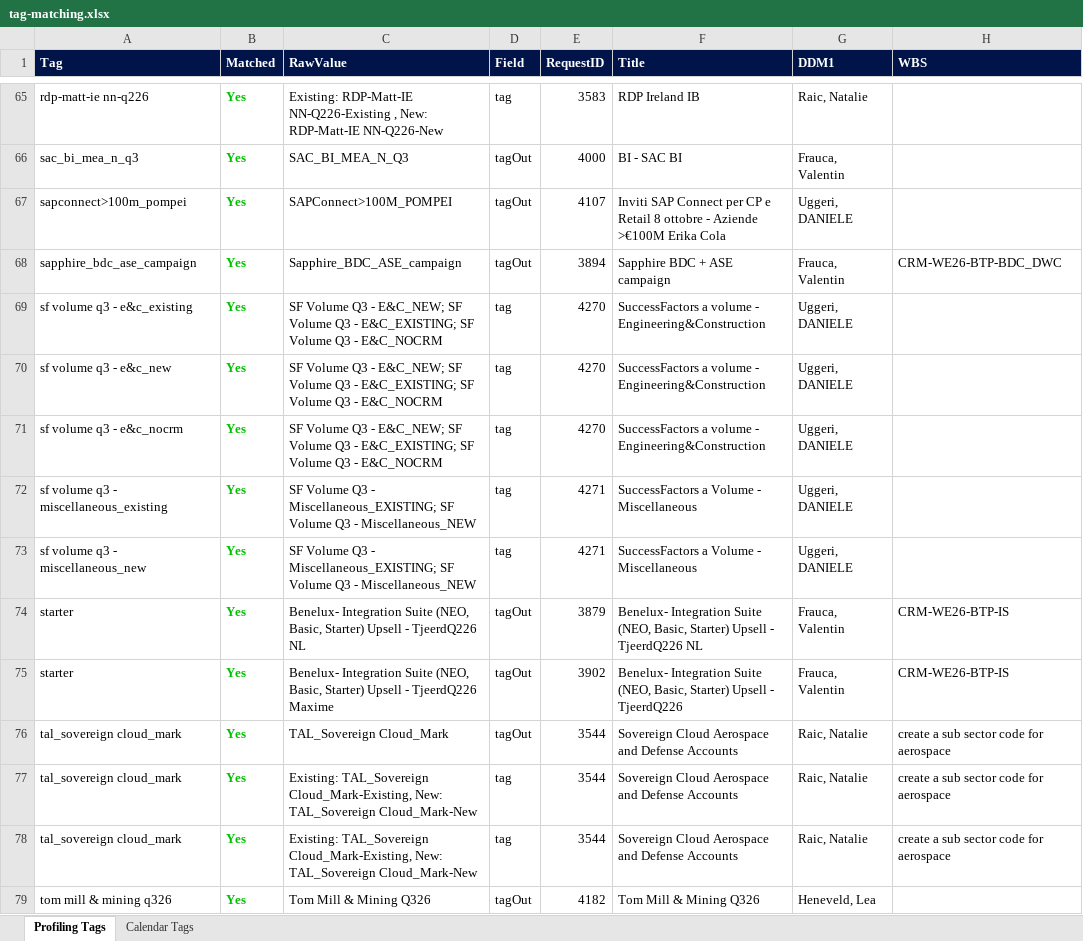
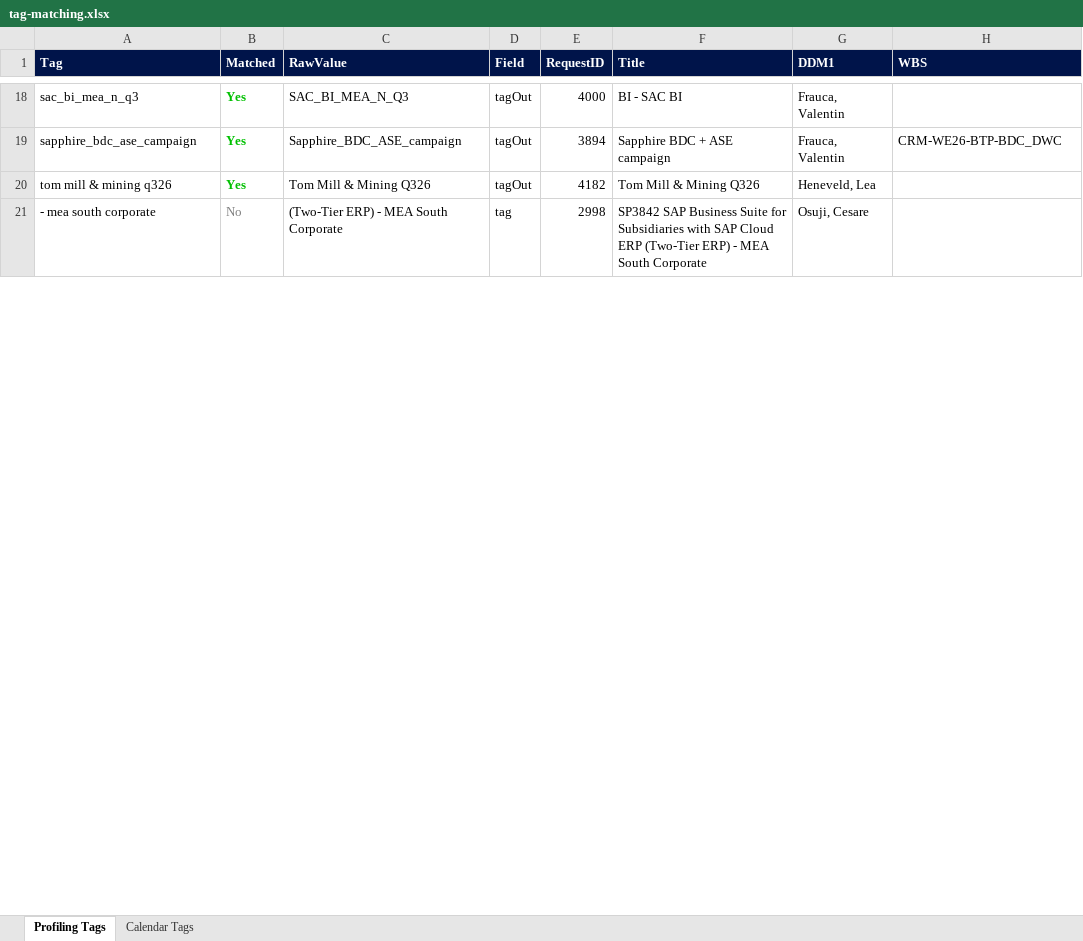
Before and after one commit to Brittdivia/EMEA-Demand-Intelligence-Team, an Excel workbook: tag-matching.xlsx, sheet Profiling Tags, drawn as a sheet; only a part is shown, gaps mark what is left out; the shorter side is filled out with more unchanged rows; values as stored, in another font and other column widths than the file's, no borders; removed rows and columns are numbered as before the commit, all else as after; the diff covers the shown part only; the diff names each change by its address in the sheet, - before the commit and + after, or states it on an @@ line.

Commit message:
Use raw calendar tag values — comma-split only, no prefix stripping
Calendar tags are now taken as-is from each column (split on comma,
trim whitespace) without stripping prefixes like "New Prospects Tag:",
"EX-", "NP-" or suffixes like "-existing". Profiling tag cleaning
is unchanged. Matching is case-insensitive via a lowercased lookup set.

Updated in both index.html (4 tag-collection sites) and the export
script. tag-matching.xlsx regenerated: 526 unique calendar tags, 17
matched (down from 55 — tags previously normalised to match now stay raw).

```diff
--- a/tag-matching.xlsx (sheet Profiling Tags)
+++ b/tag-matching.xlsx (sheet Profiling Tags)
-row 65: rdp-matt-ie nn-q226 | Yes | Existing: RDP-Matt-IE NN-Q226-Existing , New: RDP-Matt-IE NN-Q226-New | tag | 3583 | RDP Ireland IB | Raic, Natalie
-row 67: sapconnect>100m_pompei | Yes | SAPConnect>100M_POMPEI | tagOut | 4107 | Inviti SAP Connect per CP e Retail 8 ottobre - Aziende >€100M Erika Cola | Uggeri, DANIELE
-row 69: sf volume q3 - e&c_existing | Yes | SF Volume Q3 - E&C_NEW; SF Volume Q3 - E&C_EXISTING; SF Volume Q3 - E&C_NOCRM | tag | 4270 | SuccessFactors a volume - Engineering&Construction | Uggeri, DANIELE
-row 70: sf volume q3 - e&c_new | Yes | SF Volume Q3 - E&C_NEW; SF Volume Q3 - E&C_EXISTING; SF Volume Q3 - E&C_NOCRM | tag | 4270 | SuccessFactors a volume - Engineering&Construction | Uggeri, DANIELE
-row 71: sf volume q3 - e&c_nocrm | Yes | SF Volume Q3 - E&C_NEW; SF Volume Q3 - E&C_EXISTING; SF Volume Q3 - E&C_NOCRM | tag | 4270 | SuccessFactors a volume - Engineering&Construction | Uggeri, DANIELE
-row 72: sf volume q3 - miscellaneous_existing | Yes | SF Volume Q3 - Miscellaneous_EXISTING; SF Volume Q3 - Miscellaneous_NEW | tag | 4271 | SuccessFactors a Volume - Miscellaneous | Uggeri, DANIELE
-row 73: sf volume q3 - miscellaneous_new | Yes | SF Volume Q3 - Miscellaneous_EXISTING; SF Volume Q3 - Miscellaneous_NEW | tag | 4271 | SuccessFactors a Volume - Miscellaneous | Uggeri, DANIELE
-row 74: starter | Yes | Benelux- Integration Suite (NEO, Basic, Starter) Upsell - TjeerdQ226 NL | tagOut | 3879 | Benelux- Integration Suite (NEO, Basic, Starter) Upsell - TjeerdQ226 NL | Frauca, Valentin | CRM-WE26-BTP-IS
-row 75: starter | Yes | Benelux- Integration Suite (NEO, Basic, Starter) Upsell - TjeerdQ226 Maxime | tagOut | 3902 | Benelux- Integration Suite (NEO, Basic, Starter) Upsell - TjeerdQ226 | Frauca, Valentin | CRM-WE26-BTP-IS
-row 76: tal_sovereign cloud_mark | Yes | TAL_Sovereign Cloud_Mark | tagOut | 3544 | Sovereign Cloud Aerospace and Defense Accounts | Raic, Natalie | create a sub sector code for aerospace
-row 77: tal_sovereign cloud_mark | Yes | Existing: TAL_Sovereign Cloud_Mark-Existing, New: TAL_Sovereign Cloud_Mark-New | tag | 3544 | Sovereign Cloud Aerospace and Defense Accounts | Raic, Natalie | create a sub sector code for aerospace
-row 78: tal_sovereign cloud_mark | Yes | Existing: TAL_Sovereign Cloud_Mark-Existing, New: TAL_Sovereign Cloud_Mark-New | tag | 3544 | Sovereign Cloud Aerospace and Defense Accounts | Raic, Natalie | create a sub sector code for aerospace
```
Also changed, not shown: 64 added rows, 52 removed rows and 342 moved rows elsewhere in this sheet, sheet Calendar Tags, 3 other files.
